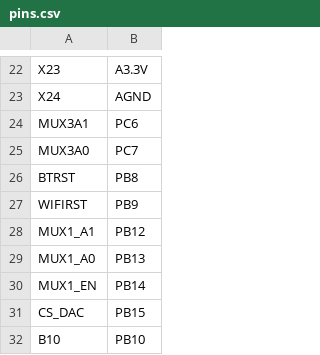
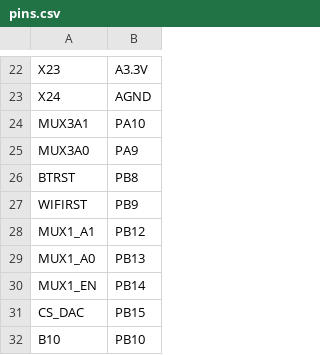
Before and after one commit to methoxid/micropystat, a CSV file: stmhal/boards/BIPOT20/pins.csv, drawn as a sheet; only a part is shown, gaps mark what is left out.

Commit message:
Bipot20
Bipot20 revision with bug in SDcard file read processing

```diff
--- a/stmhal/boards/BIPOT20/pins.csv
+++ b/stmhal/boards/BIPOT20/pins.csv
@@ -23,4 +23,4 @@ X23,A3.3V
 X24,AGND
-MUX3A1,PC6
-MUX3A0,PC7
+MUX3A1,PA10
+MUX3A0,PA9
 BTRST,PB8
```
Also changed, not shown: 17 other files.
